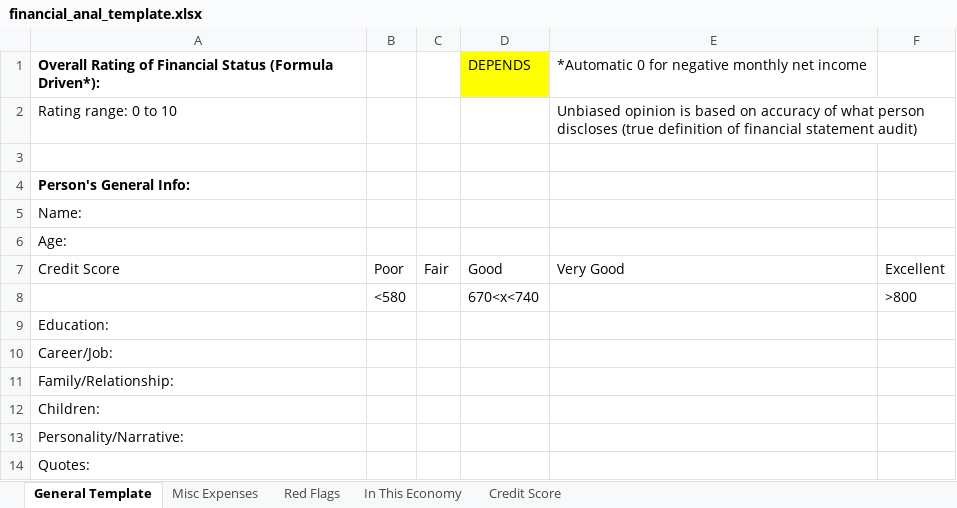
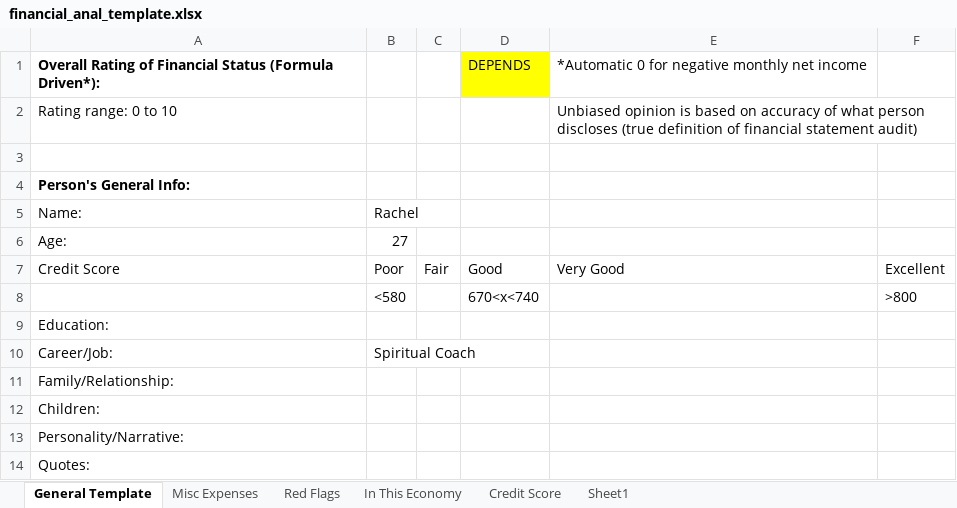
Before and after one commit to fixedthatforyoucpa/financialaudit, an Excel workbook: 01.19.2024/financial_anal_template.xlsx, sheet General Template, drawn as a sheet; only a part is shown; values as stored, in another font and other column widths than the file's, no borders; the diff covers the shown part only; the diff names each change by its address in the sheet, - before the commit and + after, or states it on an @@ line.

Commit message:
Video break at 15.31

```diff
--- a/01.19.2024/financial_anal_template.xlsx (sheet General Template)
+++ b/01.19.2024/financial_anal_template.xlsx (sheet General Template)
+sheet tab: Sheet1
-B5: (empty)
+B5: Rachel
-B6: (empty)
+B6: 27
-B10: (empty)
+B10: Spiritual Coach
```
Also changed, not shown: 5 added rows, 5 removed rows, 11 edited cells and cell formats elsewhere in this sheet, sheet Misc Expenses, sheet In This Economy.
